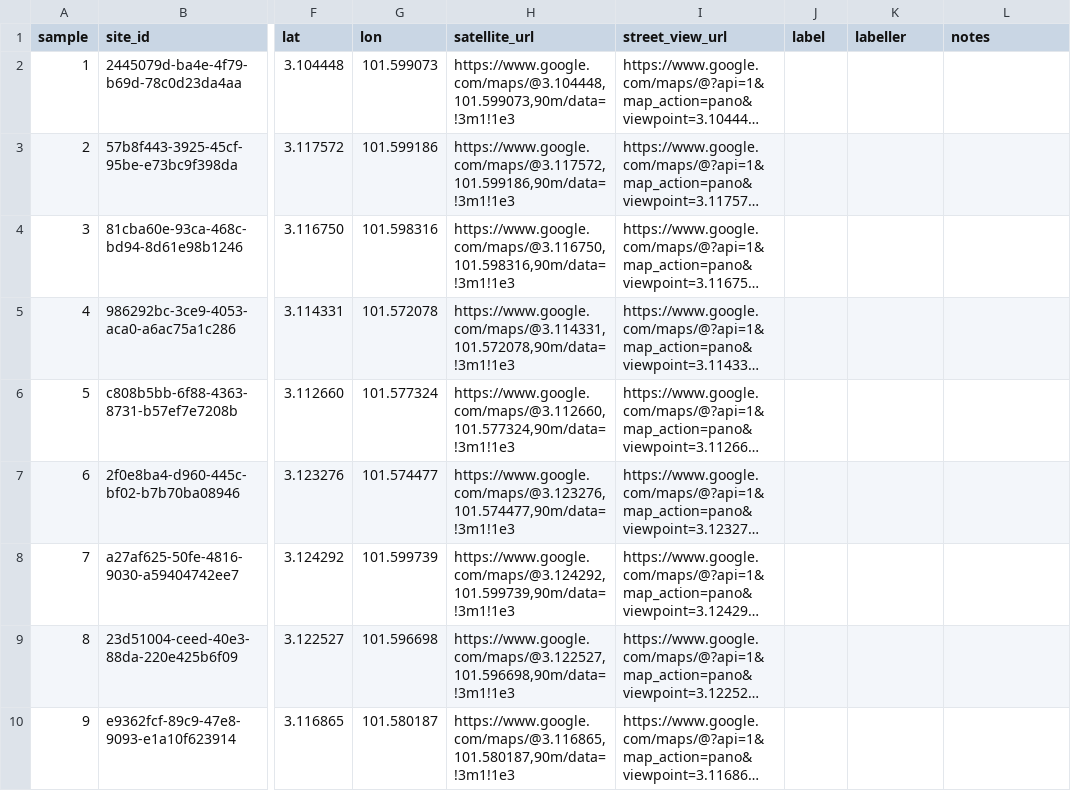
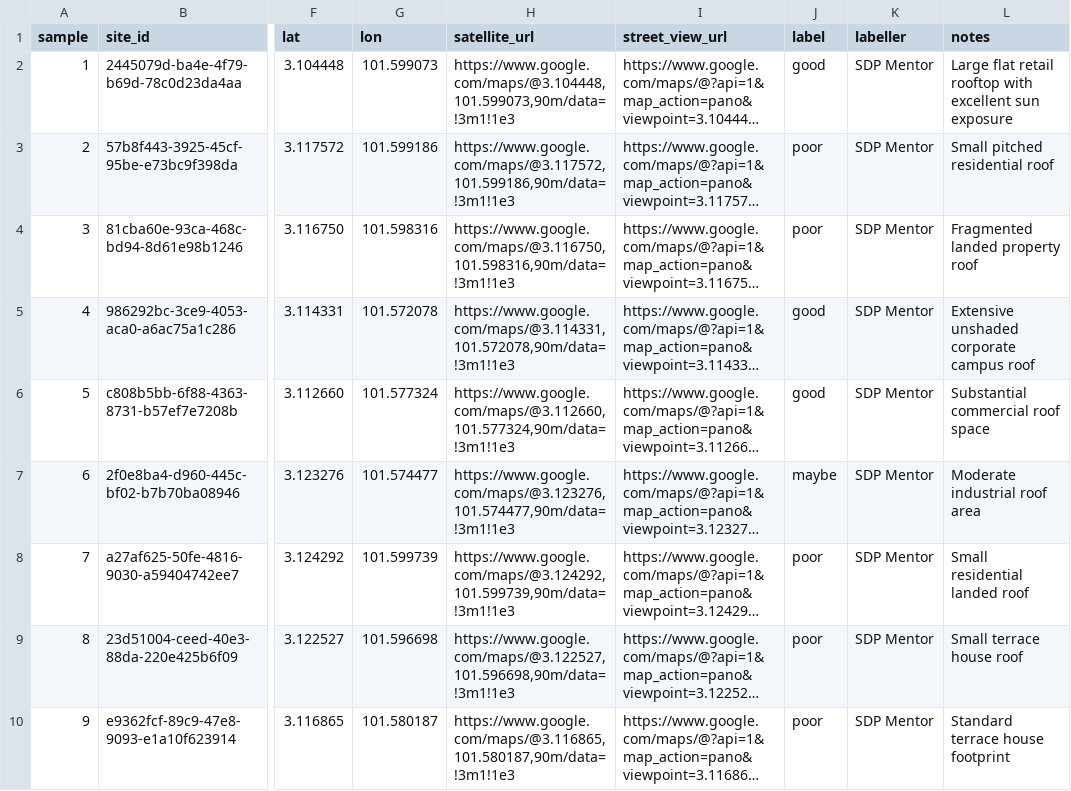
Before and after one commit to cheunglokkwan-design/simeDarby, a CSV file: data/processed/ara-damansara/validation_sheet.csv, drawn as a sheet; only a part is shown, gaps mark what is left out; long unchanged cells end in …; the diff covers the shown part only; the diff names each change by its address in the sheet, - before the commit and + after, or states it on an @@ line.

Commit message:
Update height checks and shortlist labels

```diff
--- a/data/processed/ara-damansara/validation_sheet.csv
+++ b/data/processed/ara-damansara/validation_sheet.csv
-J2 (label): (empty)
+J2 (label): good
-K2:K10 (labeller): (empty)
+K2:K10 (labeller): SDP Mentor
-L2 (notes): (empty)
+L2 (notes): Large flat retail rooftop with excellent sun exposure
-J3:J4 (label): (empty)
+J3:J4 (label): poor
-L3 (notes): (empty)
+L3 (notes): Small pitched residential roof
-L4 (notes): (empty)
+L4 (notes): Fragmented landed property roof
-J5:J6 (label): (empty)
+J5:J6 (label): good
-L5 (notes): (empty)
+L5 (notes): Extensive unshaded corporate campus roof
-L6 (notes): (empty)
+L6 (notes): Substantial commercial roof space
-J7 (label): (empty)
+J7 (label): maybe
-L7 (notes): (empty)
+L7 (notes): Moderate industrial roof area
-J8:J10 (label): (empty)
+J8:J10 (label): poor
-L8 (notes): (empty)
+L8 (notes): Small residential landed roof
-L9 (notes): (empty)
+L9 (notes): Small terrace house roof
-L10 (notes): (empty)
+L10 (notes): Standard terrace house footprint
```
Also changed, not shown: 93 edited cells elsewhere in this file, data/processed/ara-damansara/spotcheck_heights.csv, data/processed/bandar-bukit-raja/spotcheck_heights.csv, 7 other files.
